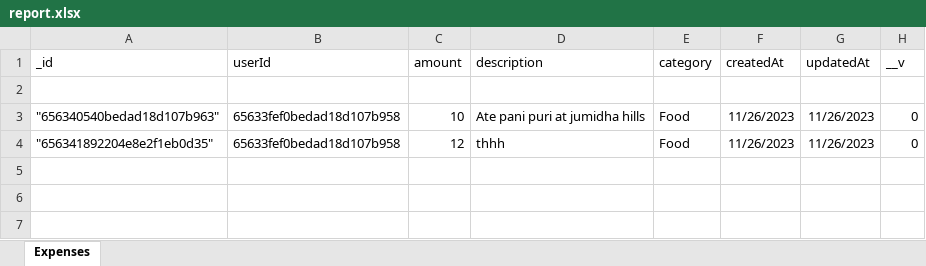
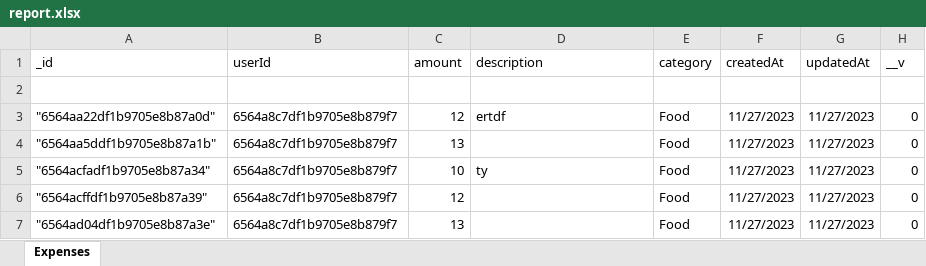
Before and after one commit to HemanthKumarCreative/expense-tracker-app-server, an Excel workbook: report.xlsx, sheet Expenses, drawn as a sheet; values as stored, in another font and other column widths than the file's, no borders; addresses are those after the commit; the diff names each change by its address in the sheet, - before the commit and + after, or states it on an @@ line.

```diff
--- a/report.xlsx (sheet Expenses)
+++ b/report.xlsx (sheet Expenses)
+row 3: "6564aa22df1b9705e8b87a0d" | 6564a8c7df1b9705e8b879f7 | 12 | ertdf | Food | 11/27/2023 | 11/27/2023 | 0
+row 4: "6564aa5ddf1b9705e8b87a1b" | 6564a8c7df1b9705e8b879f7 | 13 |  | Food | 11/27/2023 | 11/27/2023 | 0
-A5 (_id): "656340540bedad18d107b963"
+A5 (_id): "6564acfadf1b9705e8b87a34"
-B5:B6 (userId): 65633fef0bedad18d107b958
+B5:B6 (userId): 6564a8c7df1b9705e8b879f7
-D5 (description): Ate pani puri at jumidha hills
+D5 (description): ty
-F5:F6 (createdAt): 11/26/2023
+F5:F6 (createdAt): 11/27/2023
-G5:G6 (updatedAt): 11/26/2023
+G5:G6 (updatedAt): 11/27/2023
-A6 (_id): "656341892204e8e2f1eb0d35"
+A6 (_id): "6564acffdf1b9705e8b87a39"
-D6 (description): thhh
+D6 (description): (empty)
+row 7: "6564ad04df1b9705e8b87a3e" | 6564a8c7df1b9705e8b879f7 | 13 |  | Food | 11/27/2023 | 11/27/2023 | 0
```
Also changed, not shown: 11 other files.
